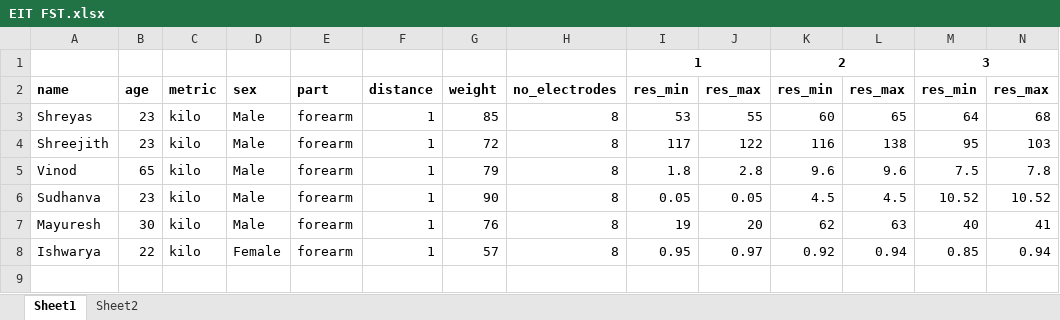
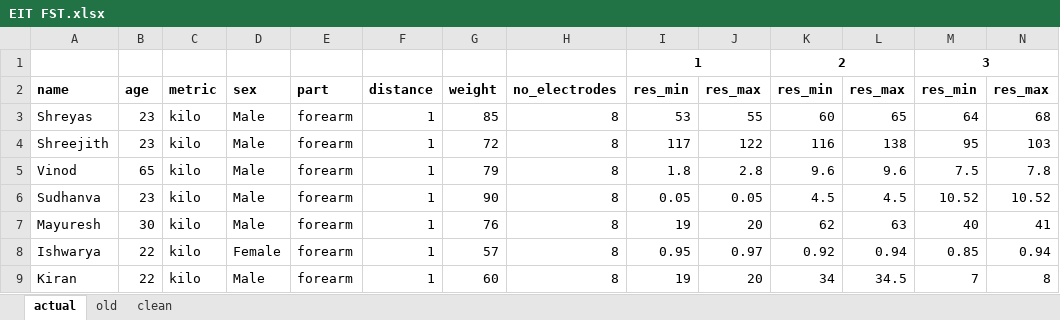
Before and after one commit to nsudhanva/eit, an Excel workbook: assets/EIT FST.xlsx, sheet actual, drawn as a sheet; only a part is shown; values as stored, in another font and other column widths than the file's, no borders; rows hold the shown columns only; the diff names each change by its address in the sheet, - before the commit and + after, or states it on an @@ line.

```diff
--- a/assets/EIT FST.xlsx (sheet actual)
+++ b/assets/EIT FST.xlsx (sheet actual)
-sheet tab: Sheet1
+sheet tab: actual
-sheet tab: Sheet2
+sheet tab: old
+sheet tab: clean
+row 9: Kiran | 22 | kilo | Male | forearm | 1 | 60 | 8 | 19 | 20 | 34 | 34.5 | 7 | 8
```
Also changed, not shown: 2 other files.
